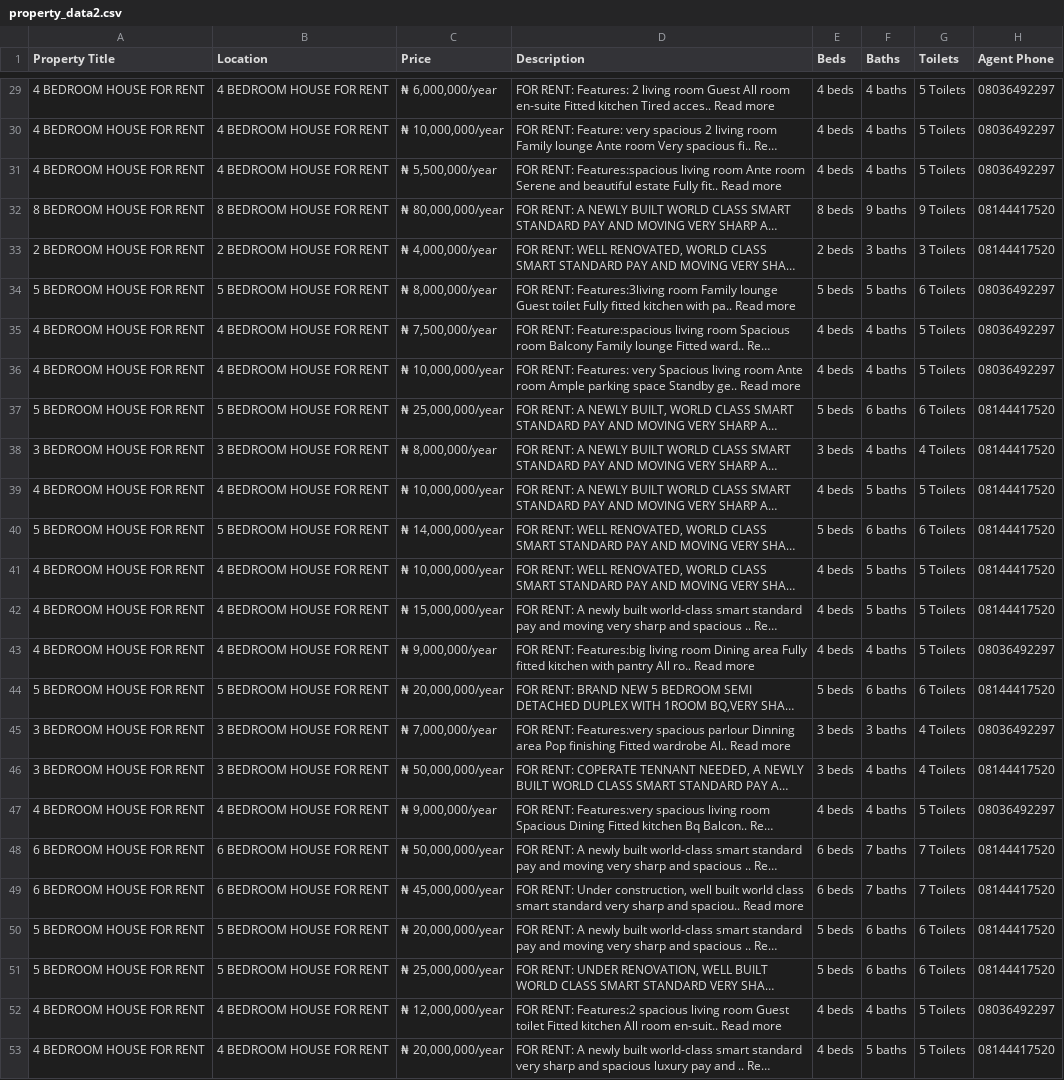
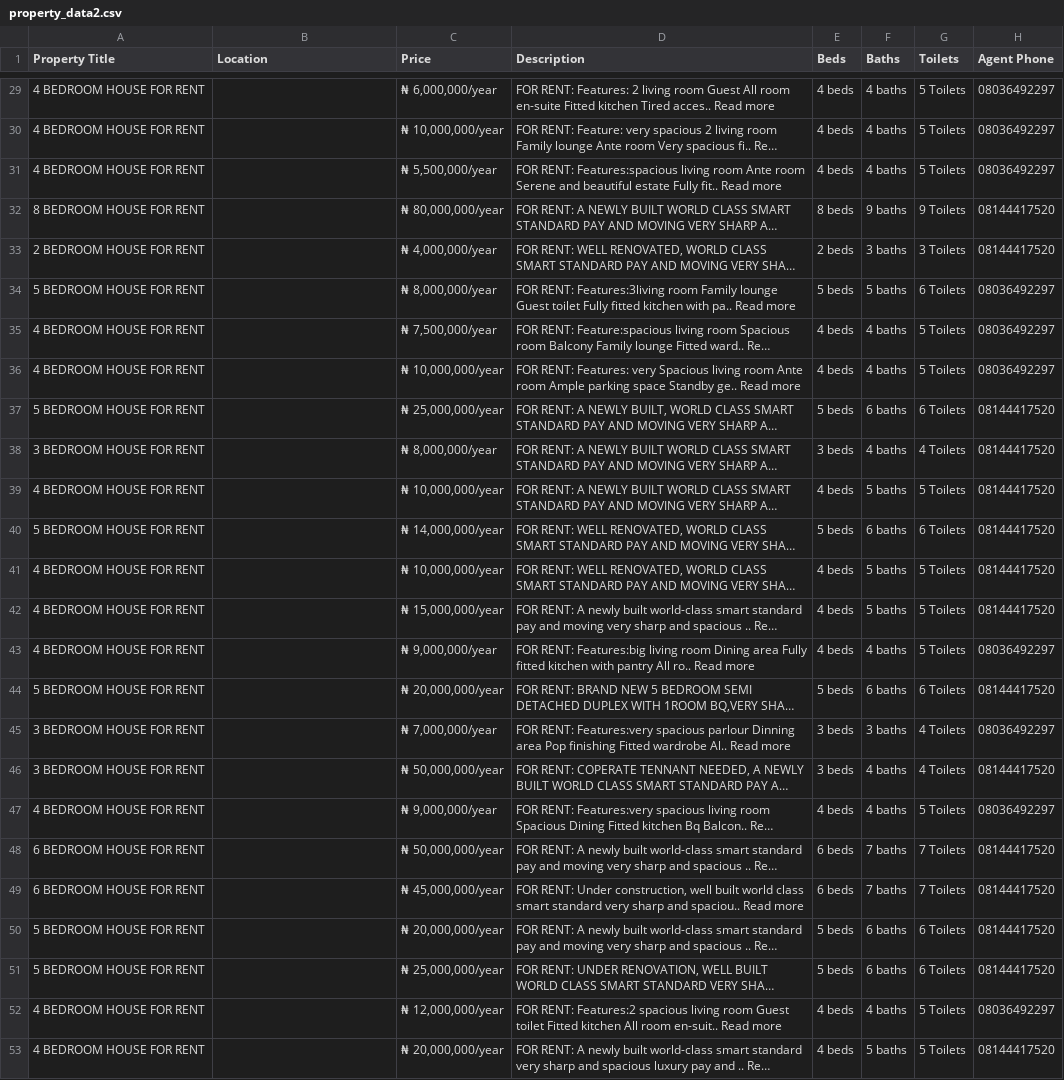
Before and after one commit to denironyx/scraper, a CSV file: coco/coco/property_data2.csv, drawn as a sheet; only a part is shown, gaps mark what is left out; long unchanged cells end in …; the diff covers the shown part only; the diff names each change by its address in the sheet, - before the commit and + after, or states it on an @@ line.

```diff
--- a/coco/coco/property_data2.csv
+++ b/coco/coco/property_data2.csv
-B29:B31 (Location): 4 BEDROOM HOUSE FOR RENT
+B29:B31 (Location): (empty)
-B32 (Location): 8 BEDROOM HOUSE FOR RENT
+B32 (Location): (empty)
-B33 (Location): 2 BEDROOM HOUSE FOR RENT
+B33 (Location): (empty)
-B34 (Location): 5 BEDROOM HOUSE FOR RENT
+B34 (Location): (empty)
-B35:B36 (Location): 4 BEDROOM HOUSE FOR RENT
+B35:B36 (Location): (empty)
-B37 (Location): 5 BEDROOM HOUSE FOR RENT
+B37 (Location): (empty)
-B38 (Location): 3 BEDROOM HOUSE FOR RENT
+B38 (Location): (empty)
-B39 (Location): 4 BEDROOM HOUSE FOR RENT
+B39 (Location): (empty)
-B40 (Location): 5 BEDROOM HOUSE FOR RENT
+B40 (Location): (empty)
-B41:B43 (Location): 4 BEDROOM HOUSE FOR RENT
+B41:B43 (Location): (empty)
-B44 (Location): 5 BEDROOM HOUSE FOR RENT
+B44 (Location): (empty)
-B45:B46 (Location): 3 BEDROOM HOUSE FOR RENT
+B45:B46 (Location): (empty)
-B47 (Location): 4 BEDROOM HOUSE FOR RENT
+B47 (Location): (empty)
-B48:B49 (Location): 6 BEDROOM HOUSE FOR RENT
+B48:B49 (Location): (empty)
-B50:B51 (Location): 5 BEDROOM HOUSE FOR RENT
+B50:B51 (Location): (empty)
-B52:B53 (Location): 4 BEDROOM HOUSE FOR RENT
+B52:B53 (Location): (empty)
```
Also changed, not shown: 27 edited cells elsewhere in this file, 2 other files.
